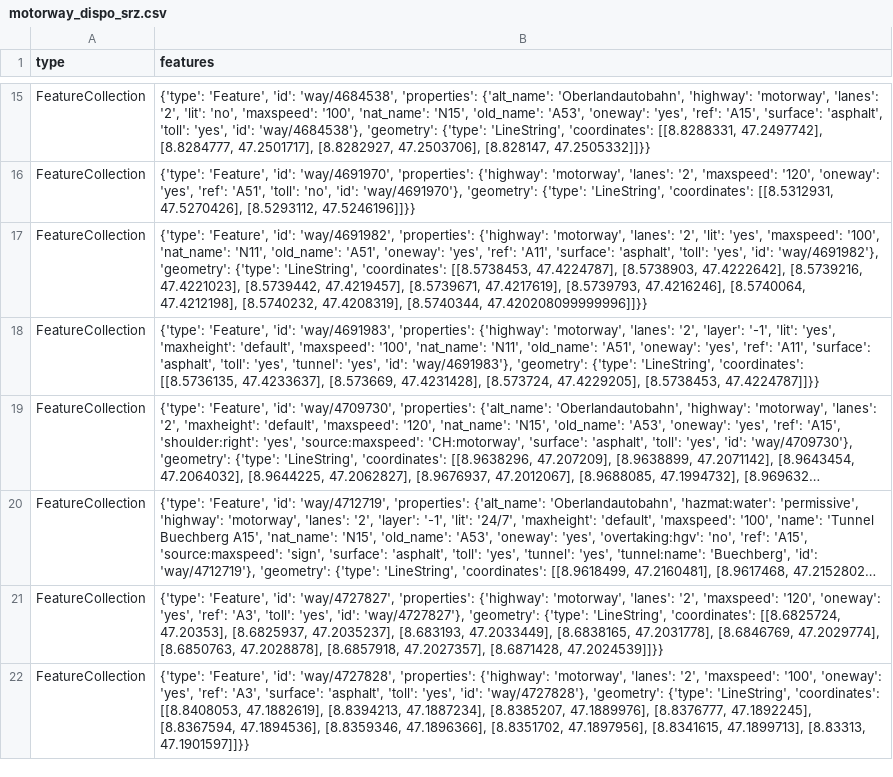
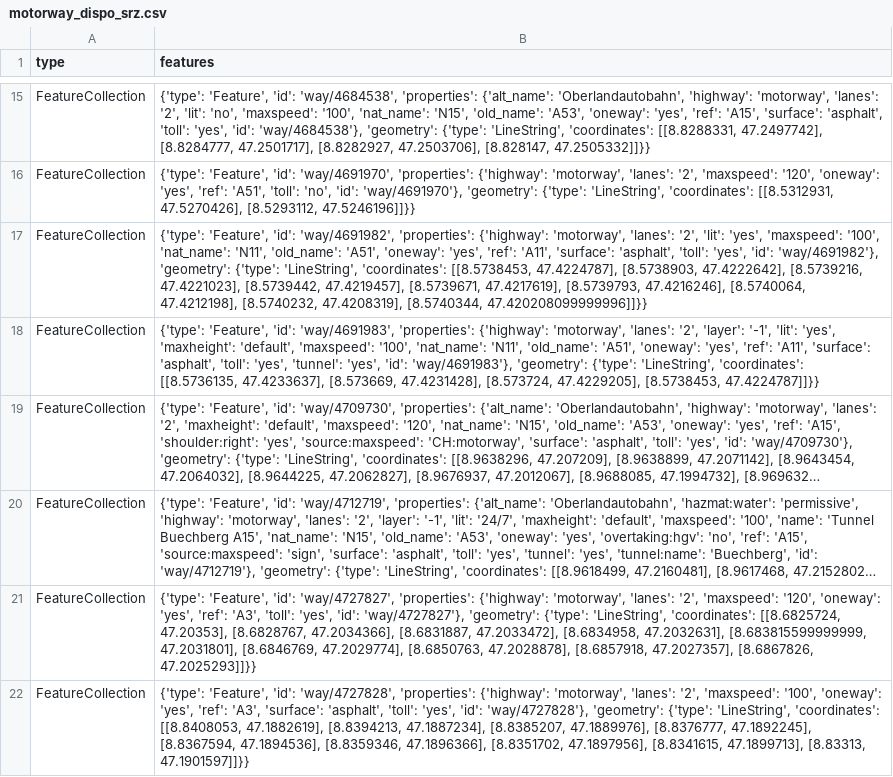
Before and after one commit to OpenBracketsCH/rescue-data, a CSV file: data/csv/highway/motorway/motorway_dispo_srz.csv, drawn as a sheet; only a part is shown, gaps mark what is left out; long unchanged cells end in …; the diff covers the shown part only; the diff names each change by its address in the sheet, - before the commit and + after, or states it on an @@ line.

```diff
--- a/data/csv/highway/motorway/motorway_dispo_srz.csv
+++ b/data/csv/highway/motorway/motorway_dispo_srz.csv
-B21 (features): …[[8.6825724, 47.20353], [8.6825937, 47.2035237], [8.683193, 47.2033449], [8.6838165, 47.2031778], [8.6846769, 47.2029774], [8.6850763, 47.2028878], [8.6857918, 47.2027357], [8.6871428, 47.2024539]]}}
+B21 (features): …[[8.6825724, 47.20353], [8.6828767, 47.2034366], [8.6831887, 47.2033472], [8.6834958, 47.2032631], [8.683815599999999, 47.2031801], [8.6846769, 47.2029774], [8.6850763, 47.2028878], [8.6857918, 47.2027357], [8.6867826, 47.2025293]]}}
```
Also changed, not shown: 6 edited cells elsewhere in this file, data/csv/facilities/hospital/hospital_switzerland.csv, data/csv/helipad/helipads_switzerland.csv, 6 other files.
